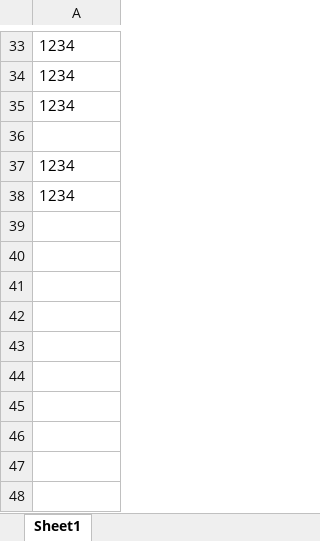
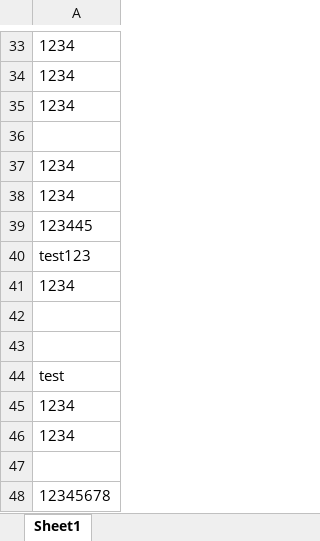
Before and after one commit to AshDaGrat/Election-software, an Excel workbook: data/done.xlsx, sheet Sheet1, drawn as a sheet; only a part is shown, gaps mark what is left out; values as stored, in another font and other column widths than the file's, no borders; the diff names each change by its address in the sheet, - before the commit and + after, or states it on an @@ line.

Commit message:
login page front end test

```diff
--- a/data/done.xlsx (sheet Sheet1)
+++ b/data/done.xlsx (sheet Sheet1)
+row 39: 123445
+row 40: test123
+row 41: 1234
+row 42: (empty)
+row 43: (empty)
+row 44: test
+row 45: 1234
+row 46: 1234
+row 47: (empty)
+row 48: 12345678
```
Also changed, not shown: 4 other files.
